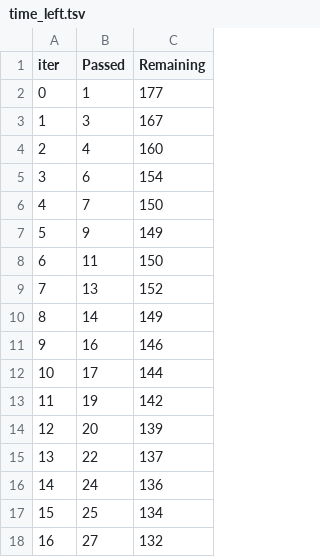
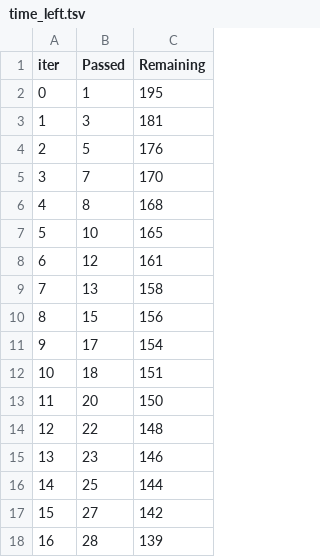
Before and after one commit to madhuram26/mlp, a TSV file: catboost_info/time_left.tsv, drawn as a sheet; only a part is shown; the diff covers the shown part only.

```diff
--- a/catboost_info/time_left.tsv
+++ b/catboost_info/time_left.tsv
@@ -1,18 +1,18 @@
 iter	Passed	Remaining
-0	1	177
-1	3	167
-2	4	160
-3	6	154
-4	7	150
-5	9	149
-6	11	150
-7	13	152
-8	14	149
-9	16	146
-10	17	144
-11	19	142
-12	20	139
-13	22	137
-14	24	136
-15	25	134
-16	27	132
+0	1	195
+1	3	181
+2	5	176
+3	7	170
+4	8	168
+5	10	165
+6	12	161
+7	13	158
+8	15	156
+9	17	154
+10	18	151
+11	20	150
+12	22	148
+13	23	146
+14	25	144
+15	27	142
+16	28	139
```
Also changed, not shown: 160 edited cells elsewhere in this file, 7 other files.
